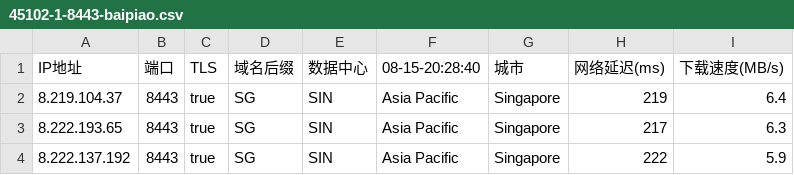
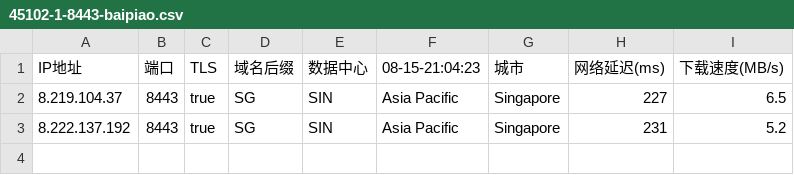
Before and after one commit to chuansuodiqiu/DownlodKV, a CSV file: 45102-1-8443-baipiao.csv, drawn as a sheet.

```diff
--- a/45102-1-8443-baipiao.csv
+++ b/45102-1-8443-baipiao.csv
@@ -1,4 +1,3 @@
-IP地址,端口,TLS,域名后缀,数据中心,08-15-20:28:40,城市,网络延迟(ms),下载速度(MB/s)
-8.219.104.37,8443,true,SG,SIN,Asia Pacific,Singapore,219,6.4
-8.222.193.65,8443,true,SG,SIN,Asia Pacific,Singapore,217,6.3
-8.222.137.192,8443,true,SG,SIN,Asia Pacific,Singapore,222,5.9
+IP地址,端口,TLS,域名后缀,数据中心,08-15-21:04:23,城市,网络延迟(ms),下载速度(MB/s)
+8.219.104.37,8443,true,SG,SIN,Asia Pacific,Singapore,227,6.5
+8.222.137.192,8443,true,SG,SIN,Asia Pacific,Singapore,231,5.2
```
Also changed, not shown: 45102-1-2053-baipiao.csv, 45102-1-2096-baipiao.csv, 3 other files.
